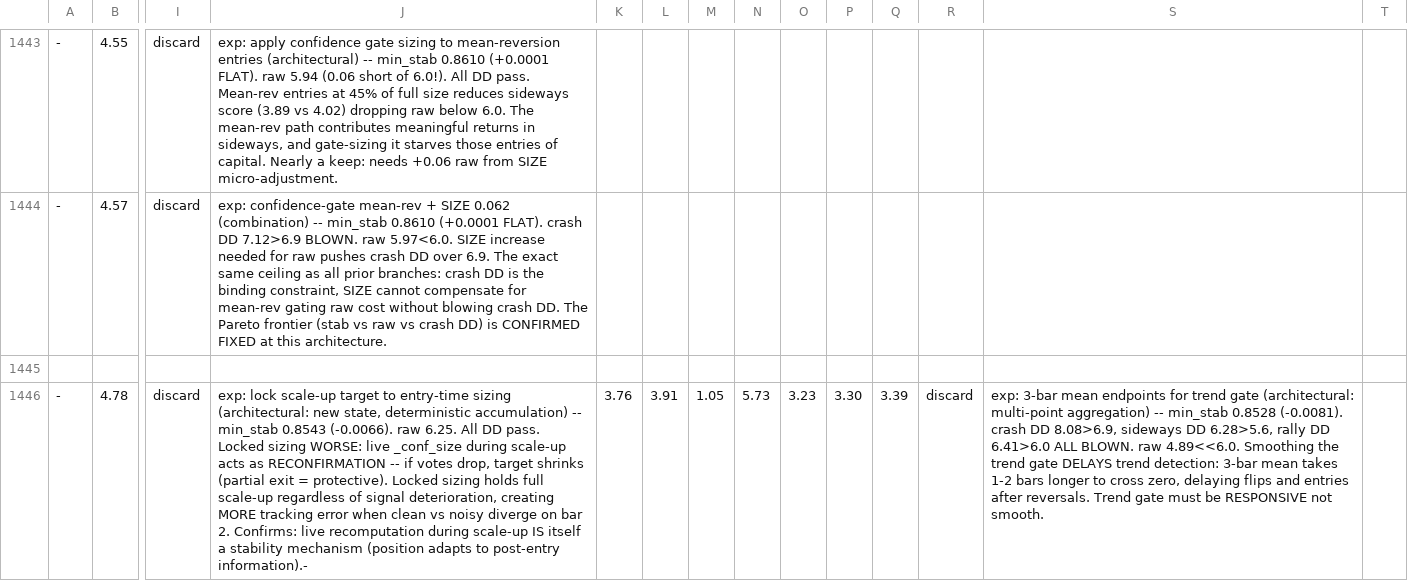
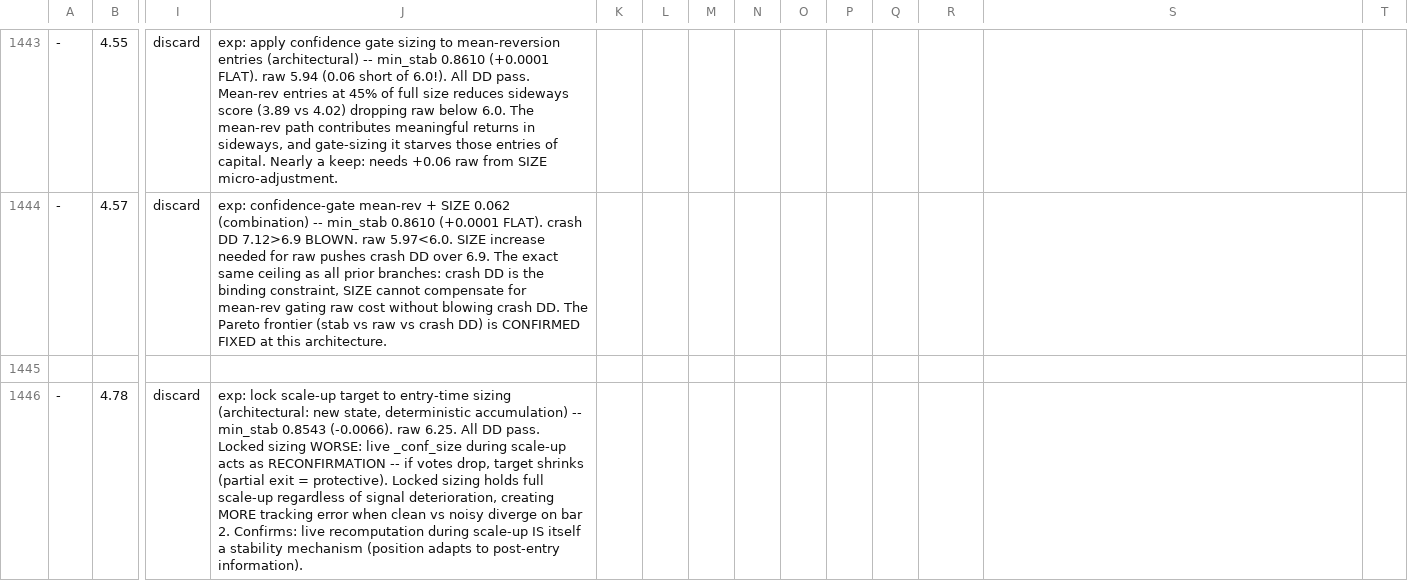
Before and after one commit to dragonkid/auto-researchtrading, a TSV file: results.tsv, drawn as a sheet; only a part is shown, gaps mark what is left out; the diff names each change by its address in the sheet, - before the commit and + after, or states it on an @@ line.

Commit message:
Revert "exp: 3-bar HL2 mean entry anchor for stop/peak (architectural)"
This reverts commit bcf61b526327b2c3497f4553dc117fdfd8f8bc7f.

```diff
--- a/results.tsv
+++ b/results.tsv
-J1446: …to post-entry information).-
+J1446: …to post-entry information).
-K1446: 3.76
+K1446: (empty)
-L1446: 3.91
+L1446: (empty)
-M1446: 1.05
+M1446: (empty)
-N1446: 5.73
+N1446: (empty)
-O1446: 3.23
+O1446: (empty)
-P1446: 3.30
+P1446: (empty)
-Q1446: 3.39
+Q1446: (empty)
-R1446: discard
+R1446: (empty)
-S1446: exp: 3-bar mean endpoints for trend gate (architectural: multi-point aggregation) -- min_stab 0.8528 (-0.0081). crash DD 8.08>6.9, sideways DD 6.28>5.6, rally DD 6.41>6.0 ALL BLOWN. raw 4.89<<6.0. Smoothing the trend gate DELAYS trend detection: 3-bar mean takes 1-2 bars longer to cross zero, delaying flips and entries after reversals. Trend gate must be RESPONSIVE not smooth.
+S1446: (empty)
```
Also changed, not shown: 1 other file.
